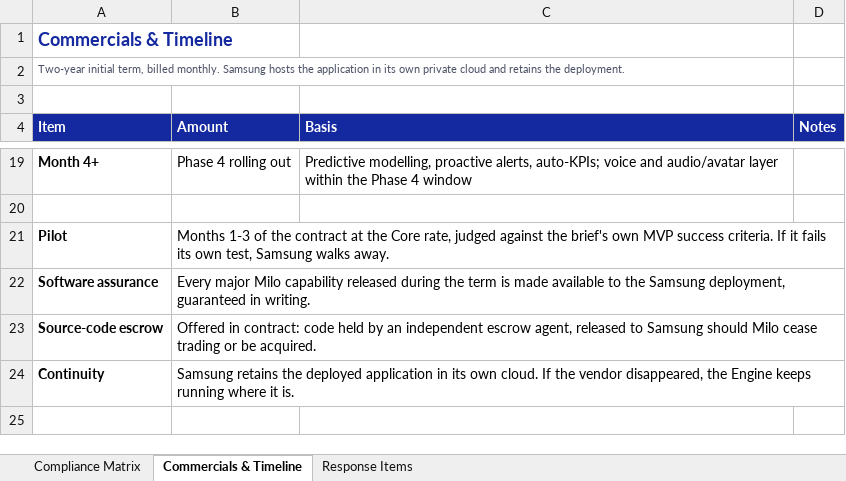
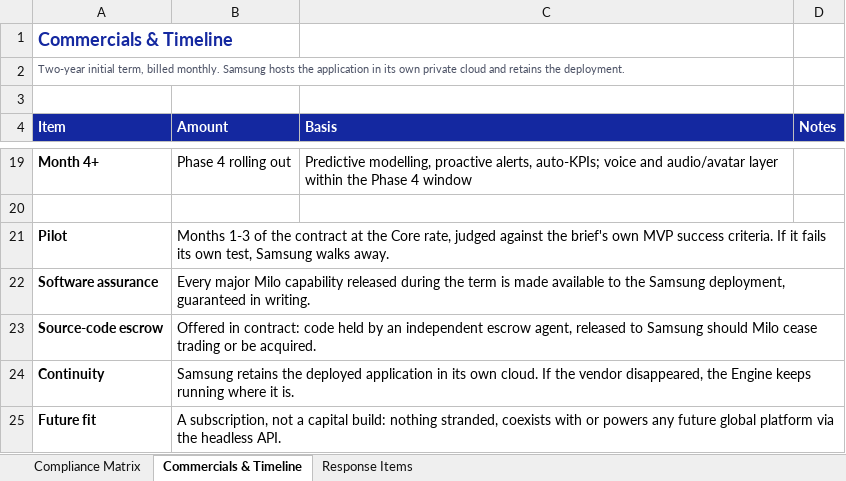
Before and after one commit to Tomp1234/proposals, an Excel workbook: samsung-insights-engine/Samsung-Insights-Engine-Compliance-Matrix.xlsx, sheet Commercials & Timeline, drawn as a sheet; only a part is shown, gaps mark what is left out; values as stored, in another font and other column widths than the file's, no borders; the diff names each change by its address in the sheet, - before the commit and + after, or states it on an @@ line.

```diff
--- a/samsung-insights-engine/Samsung-Insights-Engine-Compliance-Matrix.xlsx (sheet Commercials & Timeline)
+++ b/samsung-insights-engine/Samsung-Insights-Engine-Compliance-Matrix.xlsx (sheet Commercials & Timeline)
+row 25: Future fit | A subscription, not a capital build: nothing stranded, coexists with or powers any future global platform via the headless API.
```
Also changed, not shown: sheet Response Items, sheet Compliance Matrix, 3 other files.
